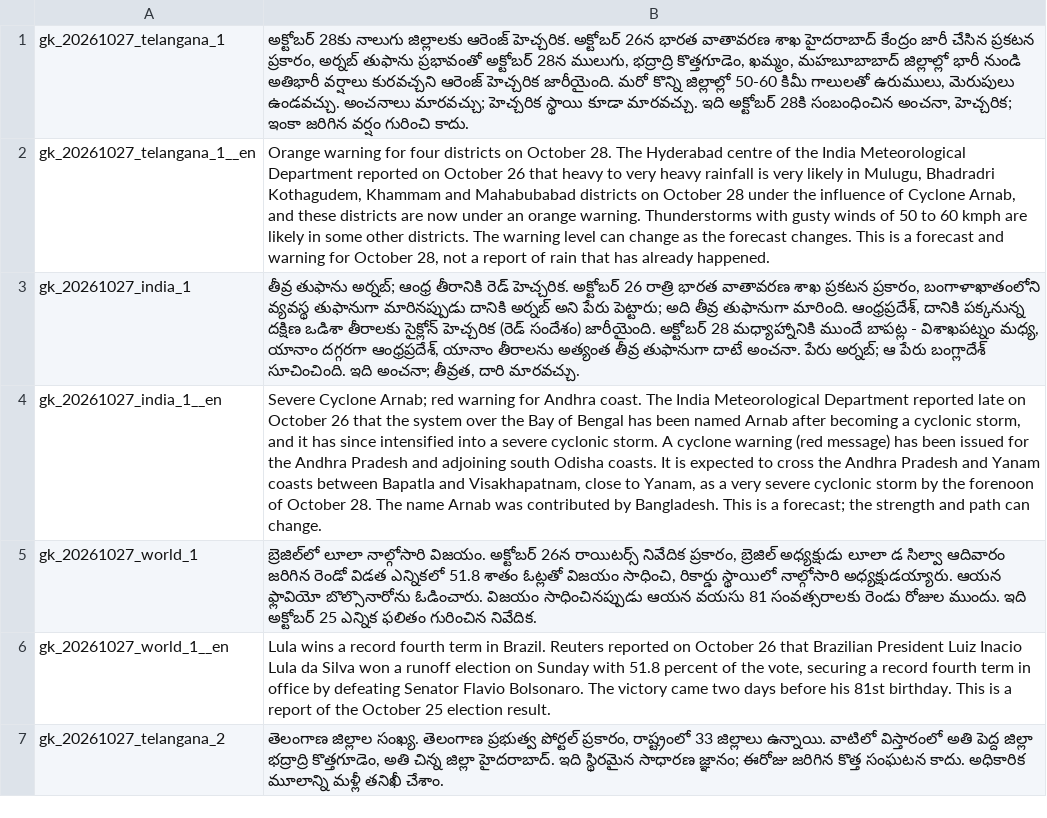
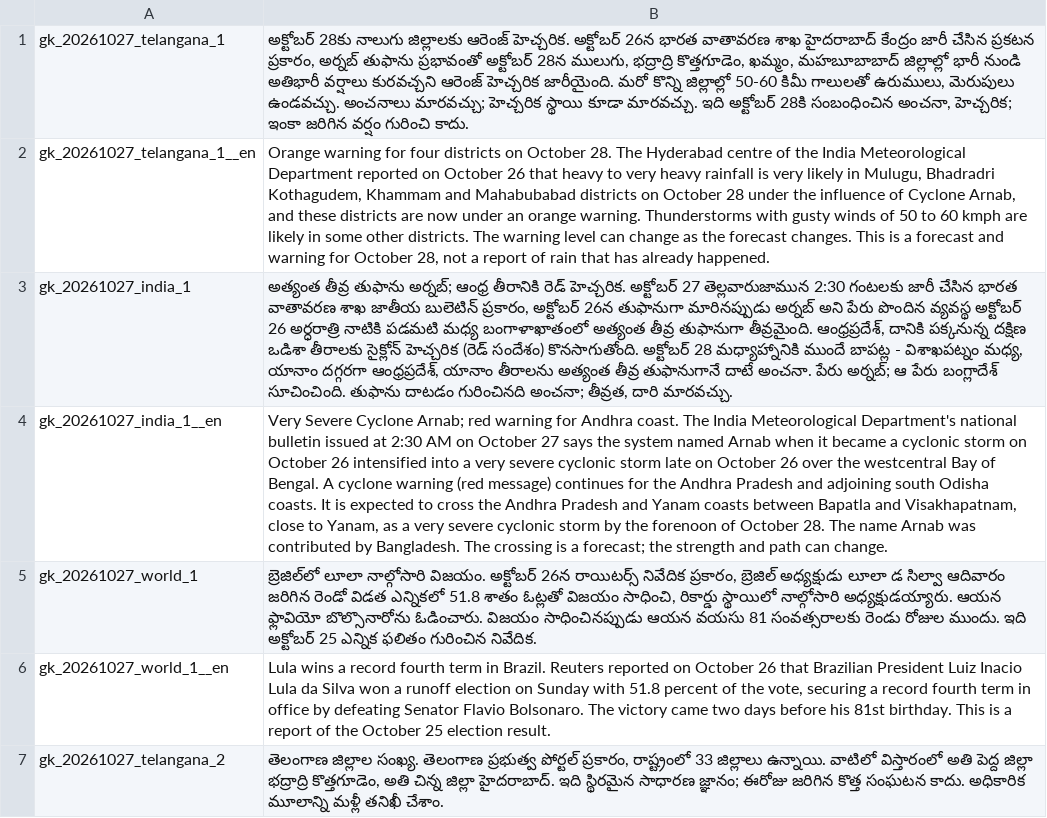
Before and after one commit to svofficials9999-collab/balloon-pop-maths, a TSV file: gkdaily/listen-20261027.tsv, drawn as a sheet; only a part is shown; the diff names each change by its address in the sheet, - before the commit and + after, or states it on an @@ line.

Commit message:
Update Oct27 Arnab intensity from IMD bulletin with matching Telugu recording

```diff
--- a/gkdaily/listen-20261027.tsv
+++ b/gkdaily/listen-20261027.tsv
-B3: తీవ్ర తుఫాను అర్నబ్; ఆంధ్ర తీరానికి రెడ్ హెచ్చరిక. అక్టోబర్ 26 రాత్రి భారత వాతావరణ శాఖ ప్రకటన ప్రకారం, బంగాళాఖాతంలోని వ్యవస్థ తుఫానుగా మారినప్పుడు దానికి అర్నబ్ అని పేరు పెట్టారు; అది తీవ్ర తుఫానుగా మారింది. ఆంధ్రప్రదేశ్, దానికి పక్కనున్న దక్షిణ ఒడిశా తీరాలకు సైక్లోన్ హెచ్చరిక (రెడ్ సందేశం) జారీయైంది. అక్టోబర్ 28 మధ్యాహ్నానికి ముందే బాపట్ల - విశాఖపట్నం మధ్య, యానాం దగ్గరగా ఆంధ్రప్రదేశ్, యానాం తీరాలను అత్యంత తీవ్ర తుఫానుగా దాటే అంచనా. పేరు అర్నబ్; ఆ పేరు బంగ్లాదేశ్ సూచించింది. ఇది అంచనా; తీవ్రత,…
+B3: అత్యంత తీవ్ర తుఫాను అర్నబ్; ఆంధ్ర తీరానికి రెడ్ హెచ్చరిక. అక్టోబర్ 27 తెల్లవారుజామున 2:30 గంటలకు జారీ చేసిన భారత వాతావరణ శాఖ జాతీయ బులెటిన్ ప్రకారం, అక్టోబర్ 26న తుఫానుగా మారినప్పుడు అర్నబ్ అని పేరు పొందిన వ్యవస్థ అక్టోబర్ 26 అర్ధరాత్రి నాటికి పడమటి మధ్య బంగాళాఖాతంలో అత్యంత తీవ్ర తుఫానుగా తీవ్రమైంది. ఆంధ్రప్రదేశ్, దానికి పక్కనున్న దక్షిణ ఒడిశా తీరాలకు సైక్లోన్ హెచ్చరిక (రెడ్ సందేశం) కొనసాగుతోంది. అక్టోబర్ 28 మధ్యాహ్నానికి ముందే బాపట్ల - విశాఖపట్నం మధ్య, యానాం దగ్గరగా ఆంధ్రప్రదేశ్, యానాం తీరాలను అత్యంత తీవ్ర తుఫానుగానే దాటే అంచనా. పేరు అర్నబ్; ఆ పేరు బంగ్లాదేశ్ సూచించింది. తుఫాను దాటడం గురించినది అంచనా; తీవ్రత,…
-B4: Severe Cyclone Arnab; red warning for Andhra coast. The India Meteorological Department reported late on October 26 that the system over the Bay of Bengal has been named Arnab after becoming a cyclonic storm, and it has since intensified into a severe cyclonic storm. A cyclone warning (red message) has been issued for the Andhra Pradesh and adjoining south Odisha coasts. It is expected to cross the Andhra Pradesh and Yanam coasts between Bapatla and Visakhapatnam, close to Yanam, as a very severe cyclonic storm by the forenoon of October 28. The name Arnab was contributed by Bangladesh. This is a…
+B4: Very Severe Cyclone Arnab; red warning for Andhra coast. The India Meteorological Department's national bulletin issued at 2:30 AM on October 27 says the system named Arnab when it became a cyclonic storm on October 26 intensified into a very severe cyclonic storm late on October 26 over the westcentral Bay of Bengal. A cyclone warning (red message) continues for the Andhra Pradesh and adjoining south Odisha coasts. It is expected to cross the Andhra Pradesh and Yanam coasts between Bapatla and Visakhapatnam, close to Yanam, as a very severe cyclonic storm by the forenoon of October 28. The name Arnab was contributed by Bangladesh. The crossing is a…
```
Also changed, not shown: 6 other files.
